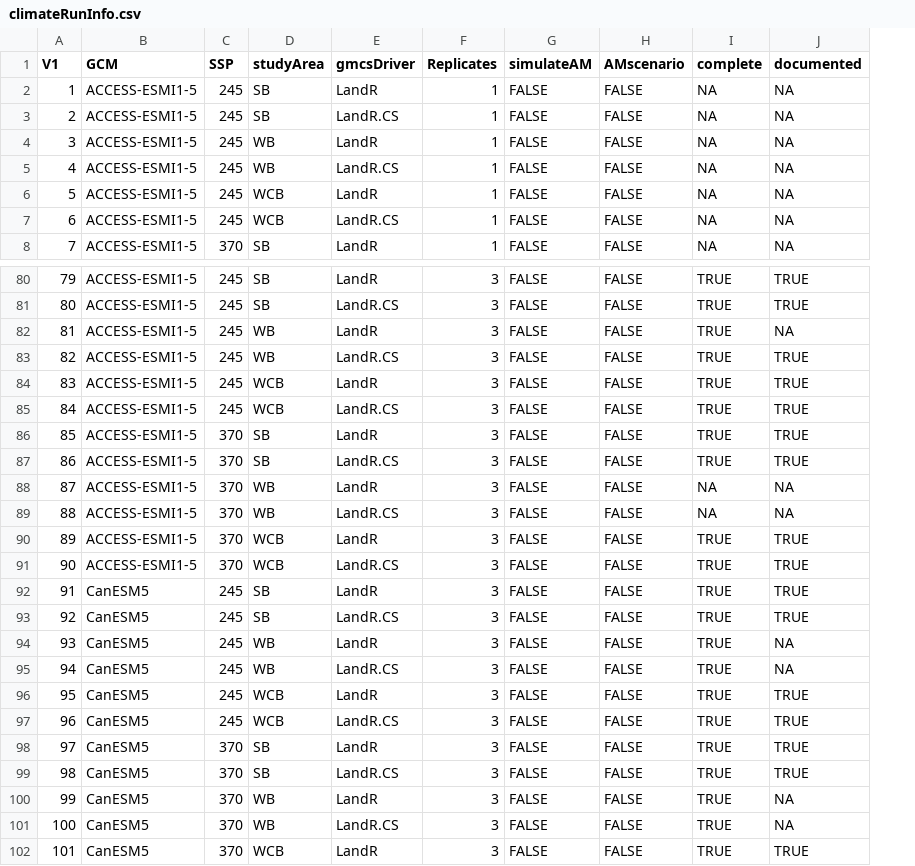
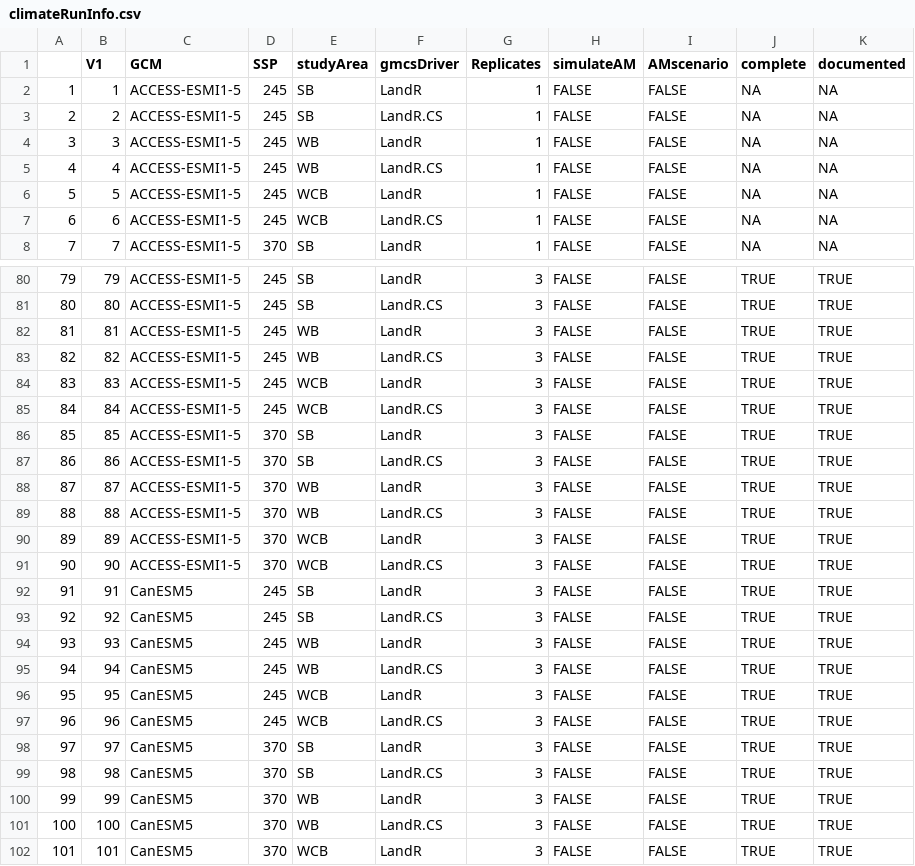
Before and after one commit to ianmseddy/RIAlandscapes, a CSV file: climateRunInfo.csv, drawn as a sheet; only a part is shown, gaps mark what is left out; addresses are those after the commit; the diff covers the shown part only; the diff names each change by its address in the sheet, - before the commit and + after, or states it on an @@ line.

```diff
--- a/climateRunInfo.csv
+++ b/climateRunInfo.csv
+column A, rows 2-8: 1 | 2 | 3 | 4 | 5 | 6 | 7; rows 80-102: 79 | 80 | 81 | 82 | 83 | 84 | 85 | 86 | 87 | 88 | 89 | 90 | 91 | 92 | 93 | 94 | 95 | 96 | 97 | 98 | 99 | 100 | 101
-K82 (documented): NA
+K82 (documented): TRUE
-J88:J89 (complete): NA
+J88:J89 (complete): TRUE
-K88:K89 (documented): NA
+K88:K89 (documented): TRUE
-K94:K95 (documented): NA
+K94:K95 (documented): TRUE
-K100:K101 (documented): NA
+K100:K101 (documented): TRUE
```
Also changed, not shown: 58 edited cells elsewhere in this file.
